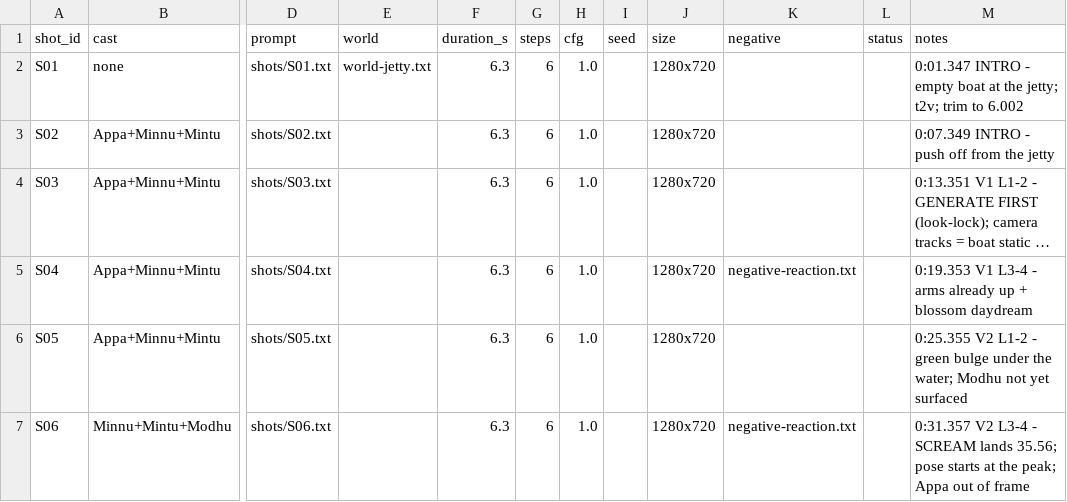
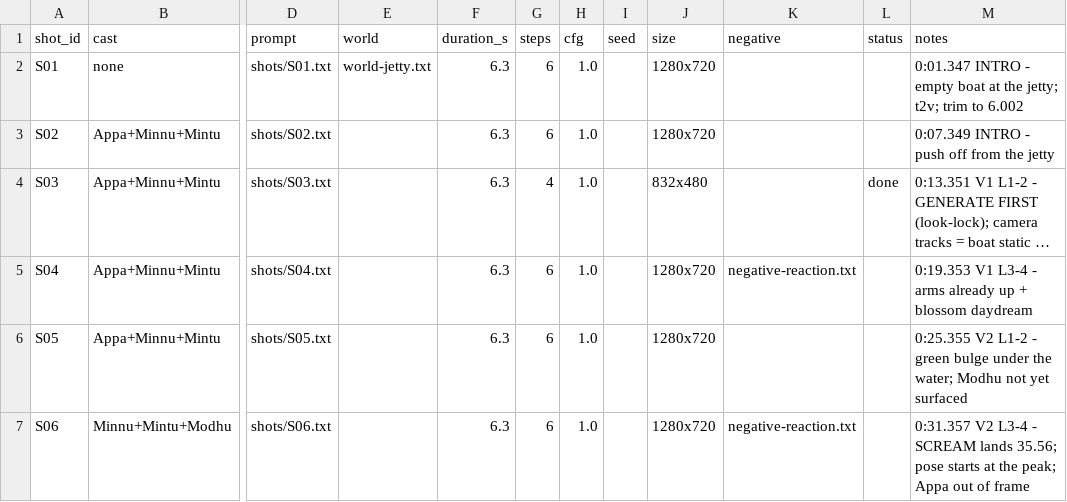
Before and after one commit to arulps/wan-video-serverless, a CSV file: songs/row-row-row-your-boat/shots.csv, drawn as a sheet; only a part is shown, gaps mark what is left out; long unchanged cells end in …; the diff names each change by its address in the sheet, - before the commit and + after, or states it on an @@ line.

```diff
--- a/songs/row-row-row-your-boat/shots.csv
+++ b/songs/row-row-row-your-boat/shots.csv
-G4 (steps): 6
+G4 (steps): 4
-J4 (size): 1280x720
+J4 (size): 832x480
-L4 (status): (empty)
+L4 (status): done
```
Also changed, not shown: songs/twinkle-twinkle/shots.csv.
